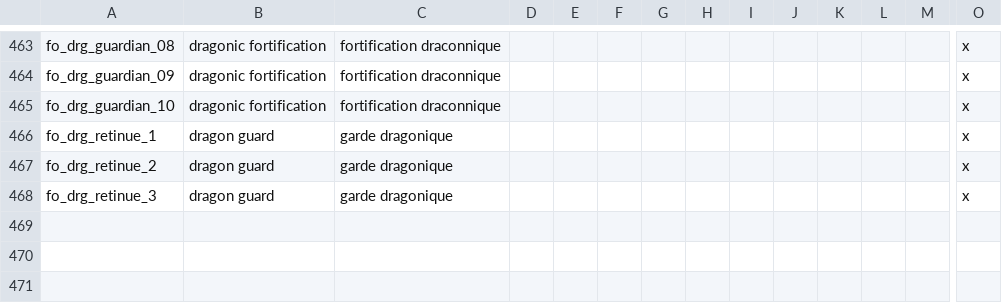
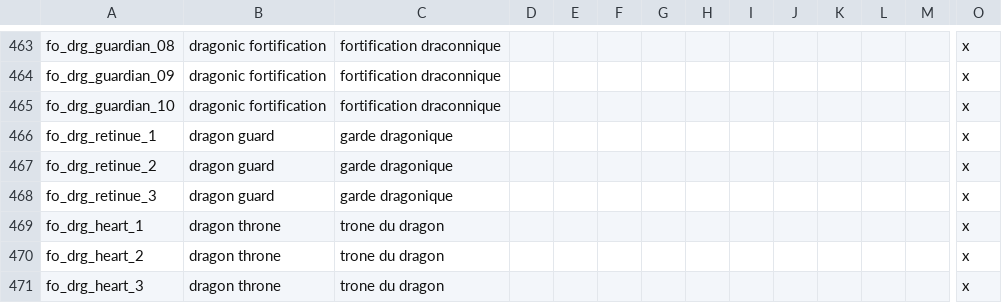
Before and after one commit to asmuro1/animals-plus, a CSV file: animals_update/localisation/buildings.csv, drawn as a sheet; only a part is shown, gaps mark what is left out; rows hold the shown columns only; the diff names each change by its address in the sheet, - before the commit and + after, or states it on an @@ line.

Commit message:
bat_3 - heart building

```diff
--- a/animals_update/localisation/buildings.csv
+++ b/animals_update/localisation/buildings.csv
+row 469: fo_drg_heart_1 | dragon throne | trone du dragon |  |  |  |  |  |  |  |  |  |  | x
+row 470: fo_drg_heart_2 | dragon throne | trone du dragon |  |  |  |  |  |  |  |  |  |  | x
+row 471: fo_drg_heart_3 | dragon throne | trone du dragon |  |  |  |  |  |  |  |  |  |  | x
```
Also changed, not shown: 1 other file.
